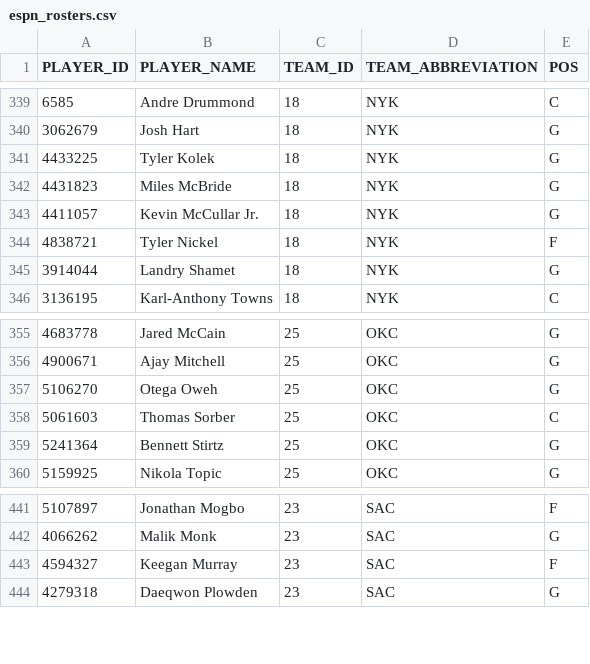
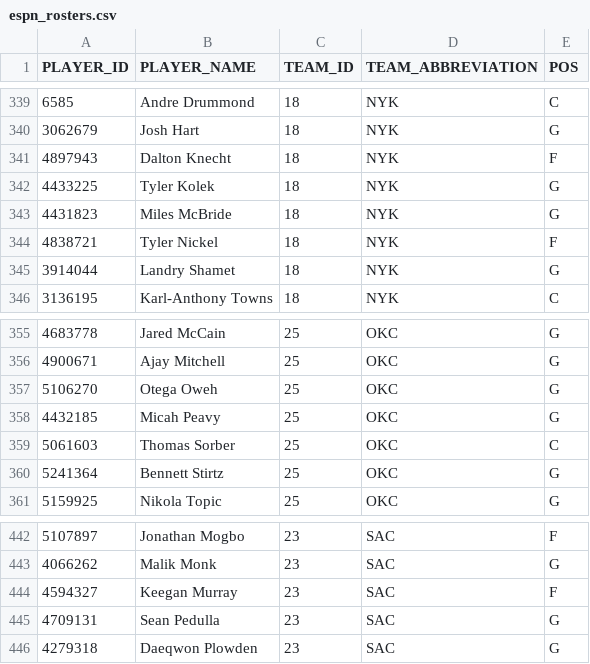
Before and after one commit to KyShiesty919/NBA-Props, a CSV file: data/espn_rosters.csv, drawn as a sheet; only a part is shown, gaps mark what is left out.

```diff
--- a/data/espn_rosters.csv
+++ b/data/espn_rosters.csv
@@ -340,5 +340,5 @@ PLAYER_ID,PLAYER_NAME,TEAM_ID,TEAM_ABBREVIATION,POS
 3062679,Josh Hart,18,NYK,G
+4897943,Dalton Knecht,18,NYK,F
 4433225,Tyler Kolek,18,NYK,G
 4431823,Miles McBride,18,NYK,G
-4411057,Kevin McCullar Jr.,18,NYK,G
 4838721,Tyler Nickel,18,NYK,F
@@ -357,2 +357,3 @@ PLAYER_ID,PLAYER_NAME,TEAM_ID,TEAM_ABBREVIATION,POS
 5106270,Otega Oweh,25,OKC,G
+4432185,Micah Peavy,25,OKC,G
 5061603,Thomas Sorber,25,OKC,C
@@ -443,2 +444,3 @@ PLAYER_ID,PLAYER_NAME,TEAM_ID,TEAM_ABBREVIATION,POS
 4594327,Keegan Murray,23,SAC,F
+4709131,Sean Pedulla,23,SAC,G
 4279318,Daeqwon Plowden,23,SAC,G
```
Also changed, not shown: data/injuries_latest.csv, data/teamgames_2026-27.csv, 4 other files.
